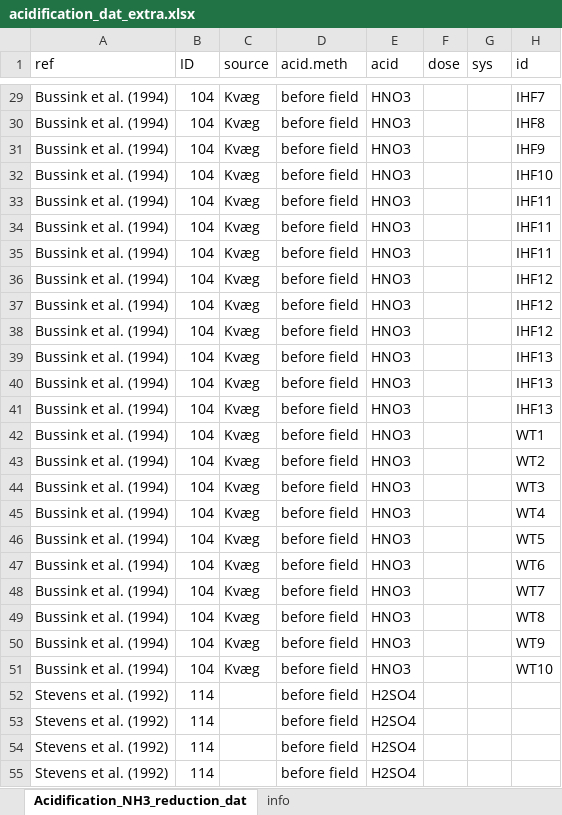
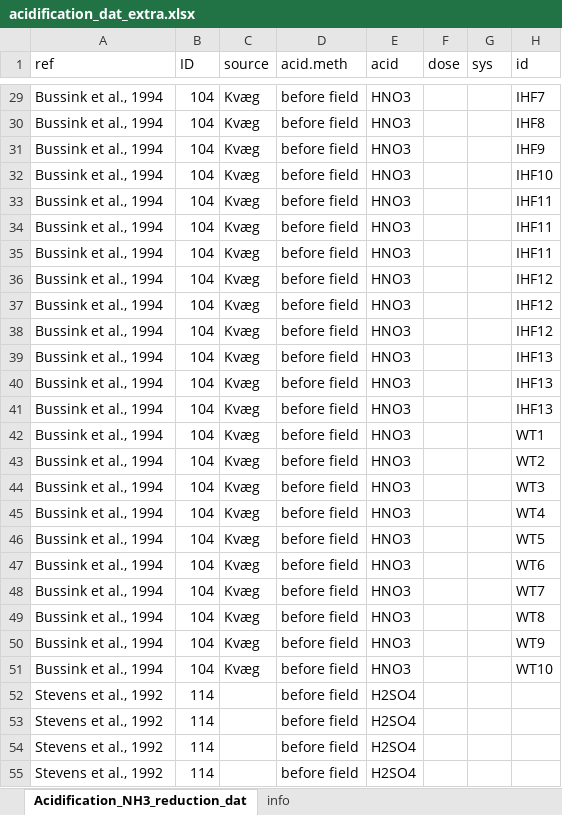
Before and after one commit to AU-BCE-EE/GD-NH3, an Excel workbook: reductions-lit/data/acidification_dat_extra.xlsx, sheet Acidification_NH3_reduction_dat, drawn as a sheet; only a part is shown, gaps mark what is left out; values as stored, in another font and other column widths than the file's, no borders; the diff covers the shown part only; the diff names each change by its address in the sheet, - before the commit and + after, or states it on an @@ line.

```diff
--- a/reductions-lit/data/acidification_dat_extra.xlsx (sheet Acidification_NH3_reduction_dat)
+++ b/reductions-lit/data/acidification_dat_extra.xlsx (sheet Acidification_NH3_reduction_dat)
-A29:A51 (ref): Bussink et al. (1994)
+A29:A51 (ref): Bussink et al., 1994
-A52:A55 (ref): Stevens et al. (1992)
+A52:A55 (ref): Stevens et al., 1992
```
Also changed, not shown: 64 edited cells elsewhere in this sheet, reductions-lit/data/lit_dat.xlsx.
